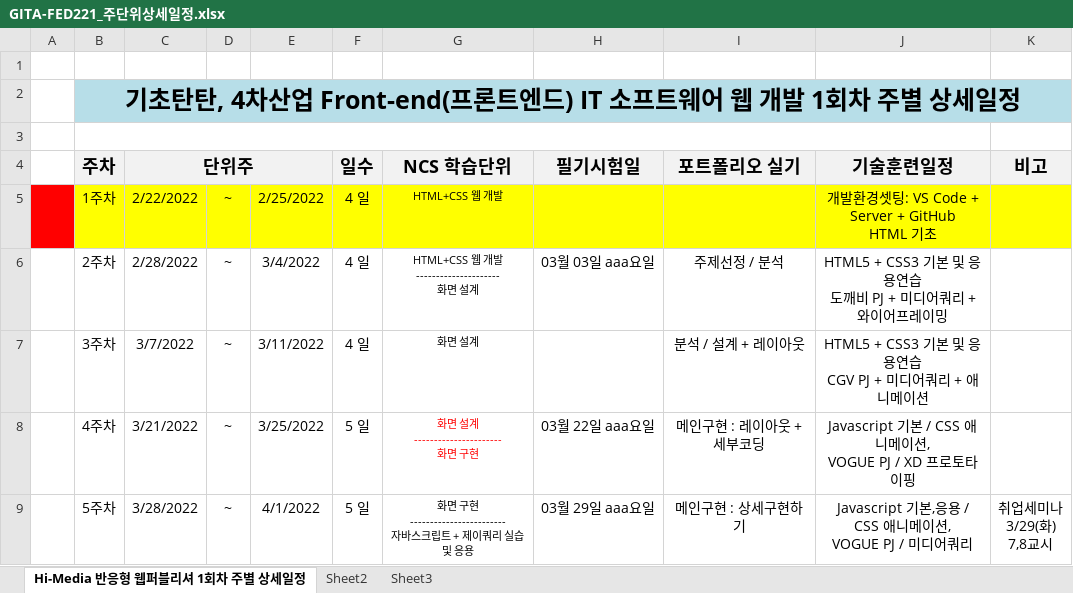
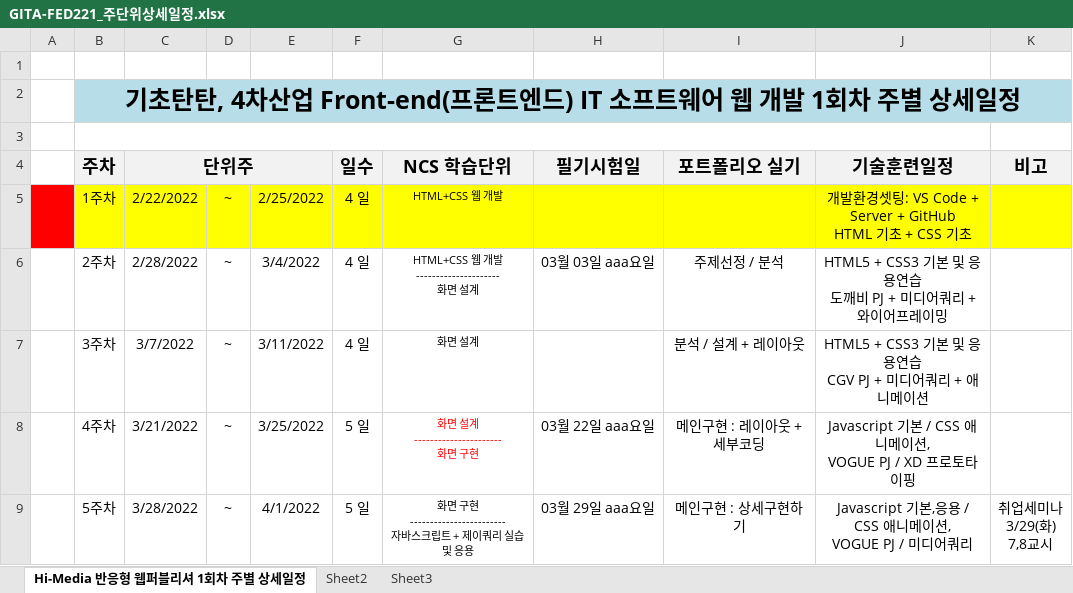
Before and after one commit to tombap8/TOMCO2, an Excel workbook: 000.커리큐럼/주단위상세일정엑셀/GITA-FED221_주단위상세일정.xlsx, sheet Hi-Media 반응형 웹퍼블리셔 1회차 주별 상세일정, drawn as a sheet; only a part is shown; values as stored, in another font and other column widths than the file's, no borders; the diff names each change by its address in the sheet, - before the commit and + after, or states it on an @@ line.

```diff
--- a/000.커리큐럼/주단위상세일정엑셀/GITA-FED221_주단위상세일정.xlsx (sheet Hi-Media 반응형 웹퍼블리셔 1회차 주별 상세일정)
+++ b/000.커리큐럼/주단위상세일정엑셀/GITA-FED221_주단위상세일정.xlsx (sheet Hi-Media 반응형 웹퍼블리셔 1회차 주별 상세일정)
-J5 (기술훈련일정): …기초
+J5 (기술훈련일정): …기초 + CSS 기초
```
Also changed, not shown: 1 other file.
